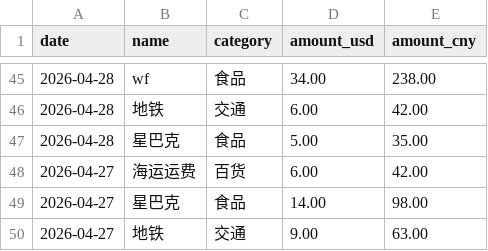
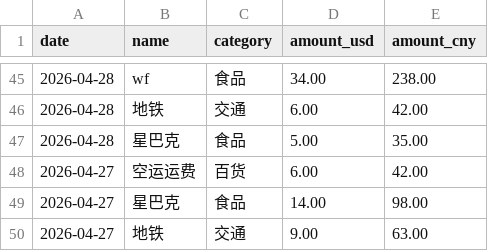
Before and after one commit to yang-lanlan/jizhang, a CSV file: data/expenses.csv, drawn as a sheet; only a part is shown, gaps mark what is left out.

Commit message:
chore: update csv 2026-05-11T22:26:59.543Z

```diff
--- a/data/expenses.csv
+++ b/data/expenses.csv
@@ -47,3 +47,3 @@ date,name,category,amount_usd,amount_cny
 "2026-04-28","星巴克","食品","5.00","35.00"
-"2026-04-27","海运运费","百货","6.00","42.00"
+"2026-04-27","空运运费","百货","6.00","42.00"
 "2026-04-27","星巴克","食品","14.00","98.00"
```
